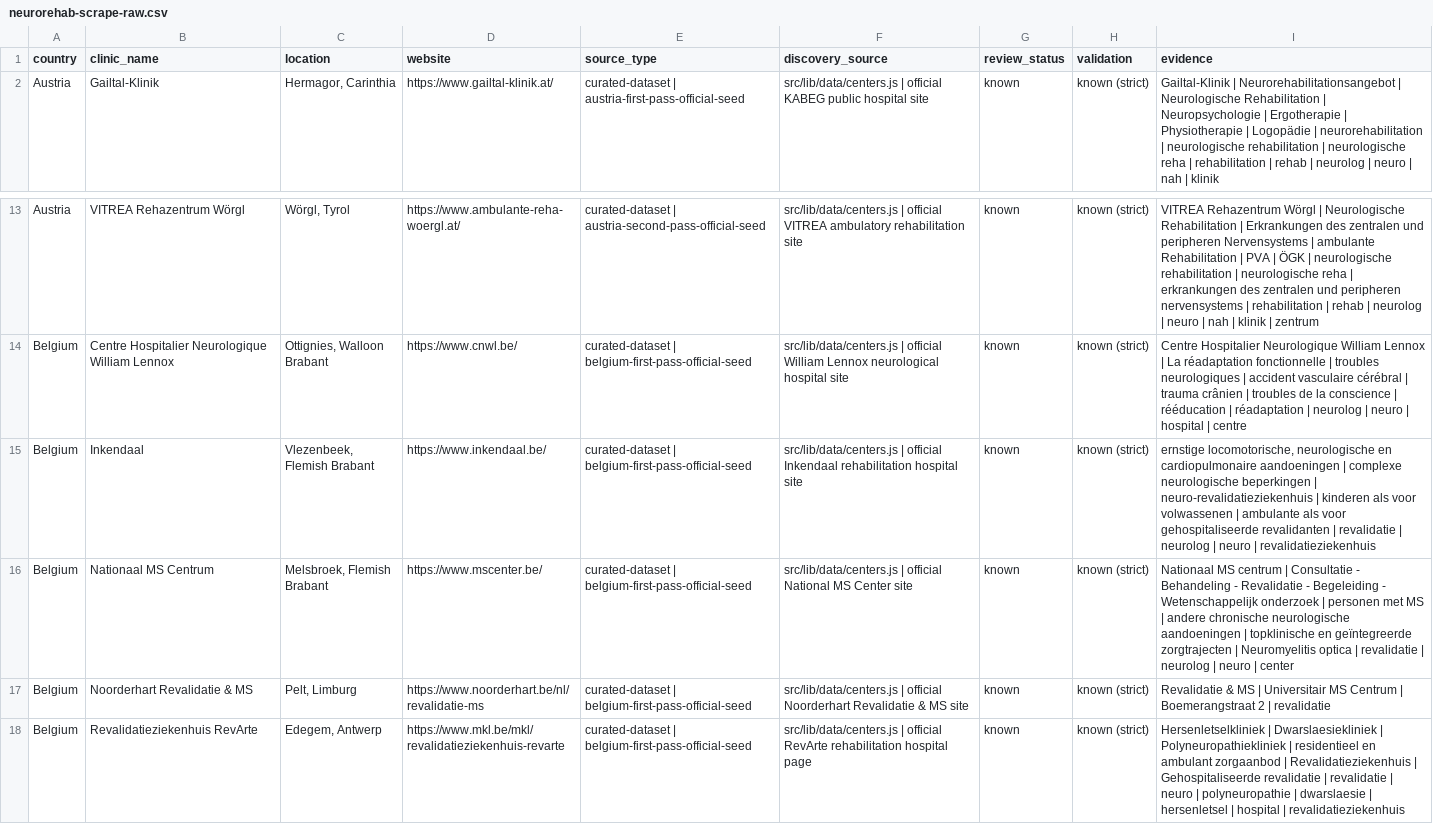
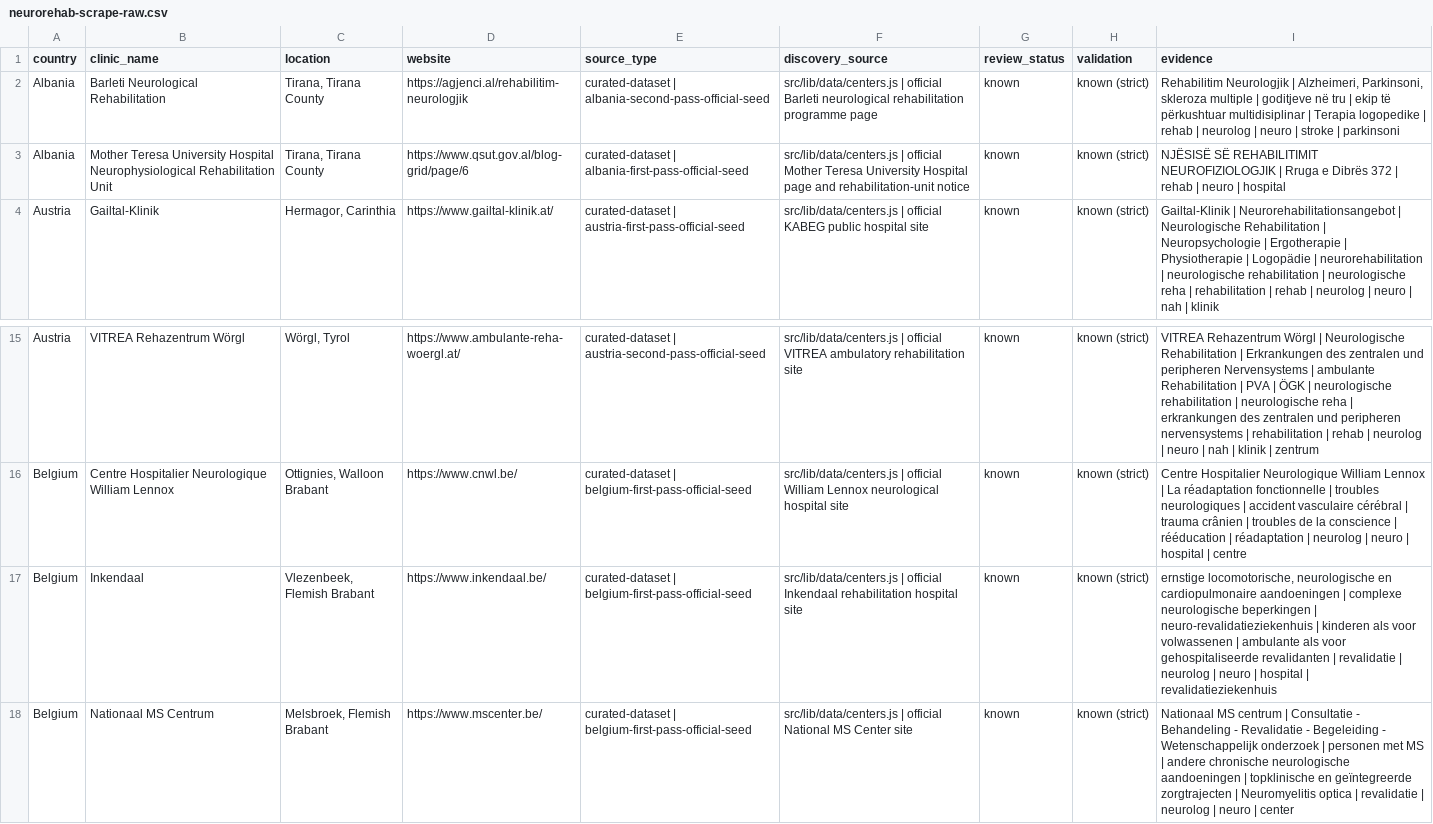
Before and after one commit to rickybob-dev/neurovia-clinics, a CSV file: neurorehab-scrape-raw.csv, drawn as a sheet; only a part is shown, gaps mark what is left out; the shorter side is filled out with more unchanged rows.

```diff
--- a/neurorehab-scrape-raw.csv
+++ b/neurorehab-scrape-raw.csv
@@ -1,2 +1,4 @@
 country,clinic_name,location,website,source_type,discovery_source,review_status,validation,evidence
+Albania,Barleti Neurological Rehabilitation,"Tirana, Tirana County",https://agjenci.al/rehabilitim-neurologjik,curated-dataset | albania-second-pass-official-seed,src/lib/data/centers.js | official Barleti neurological rehabilitation programme page,known,known (strict),"Rehabilitim Neurologjik | Alzheimeri, Parkinsoni, skleroza multiple | goditjeve në tru | ekip të përkushtuar multidisiplinar | Terapia logopedike | rehab | neurolog | neuro | stroke | parkinsoni"
+Albania,Mother Teresa University Hospital Neurophysiological Rehabilitation Unit,"Tirana, Tirana County",https://www.qsut.gov.al/blog-grid/page/6,curated-dataset | albania-first-pass-official-seed,src/lib/data/centers.js | official Mother Teresa University Hospital page and rehabilitation-unit notice,known,known (strict),NJËSISË SË REHABILITIMIT NEUROFIZIOLOGJIK | Rruga e Dibrës 372 | rehab | neuro | hospital
 Austria,Gailtal-Klinik,"Hermagor, Carinthia",https://www.gailtal-klinik.at/,curated-dataset | austria-first-pass-official-seed,src/lib/data/centers.js | official KABEG public hospital site,known,known (strict),Gailtal-Klinik | Neurorehabilitationsangebot | Neurologische Rehabilitation | Neuropsychologie | Ergotherapie | Physiotherapie | Logopädie | neurorehabilitation | neurologische rehabilitation | neurologische reha | rehabilitation | rehab | neurolog | neuro | nah | klinik
@@ -14,3 +16,3 @@ Austria,VITREA Rehazentrum Wörgl,"Wörgl, Tyrol",https://www.ambulante-reha-woe
 Belgium,Centre Hospitalier Neurologique William Lennox,"Ottignies, Walloon Brabant",https://www.cnwl.be/,curated-dataset | belgium-first-pass-official-seed,src/lib/data/centers.js | official William Lennox neurological hospital site,known,known (strict),Centre Hospitalier Neurologique William Lennox | La réadaptation fonctionnelle | troubles neurologiques | accident vasculaire cérébral | trauma crânien | troubles de la conscience | rééducation | réadaptation | neurolog | neuro | hospital | centre
-Belgium,Inkendaal,"Vlezenbeek, Flemish Brabant",https://www.inkendaal.be/,curated-dataset | belgium-first-pass-official-seed,src/lib/data/centers.js | official Inkendaal rehabilitation hospital site,known,known (strict),"ernstige locomotorische, neurologische en cardiopulmonaire aandoeningen | complexe neurologische beperkingen | neuro-revalidatieziekenhuis | kinderen als voor volwassenen | ambulante als voor gehospitaliseerde revalidanten | revalidatie | neurolog | neuro | revalidatieziekenhuis"
+Belgium,Inkendaal,"Vlezenbeek, Flemish Brabant",https://www.inkendaal.be/,curated-dataset | belgium-first-pass-official-seed,src/lib/data/centers.js | official Inkendaal rehabilitation hospital site,known,known (strict),"ernstige locomotorische, neurologische en cardiopulmonaire aandoeningen | complexe neurologische beperkingen | neuro-revalidatieziekenhuis | kinderen als voor volwassenen | ambulante als voor gehospitaliseerde revalidanten | revalidatie | neurolog | neuro | hospital | revalidatieziekenhuis"
 Belgium,Nationaal MS Centrum,"Melsbroek, Flemish Brabant",https://www.mscenter.be/,curated-dataset | belgium-first-pass-official-seed,src/lib/data/centers.js | official National MS Center site,known,known (strict),Nationaal MS centrum | Consultatie - Behandeling - Revalidatie - Begeleiding - Wetenschappelijk onderzoek | personen met MS | andere chronische neurologische aandoeningen | topklinische en geïntegreerde zorgtrajecten | Neuromyelitis optica | revalidatie | neurolog | neuro | center
```
Also changed, not shown: neurorehab-review-candidates.csv, 5 other files.
